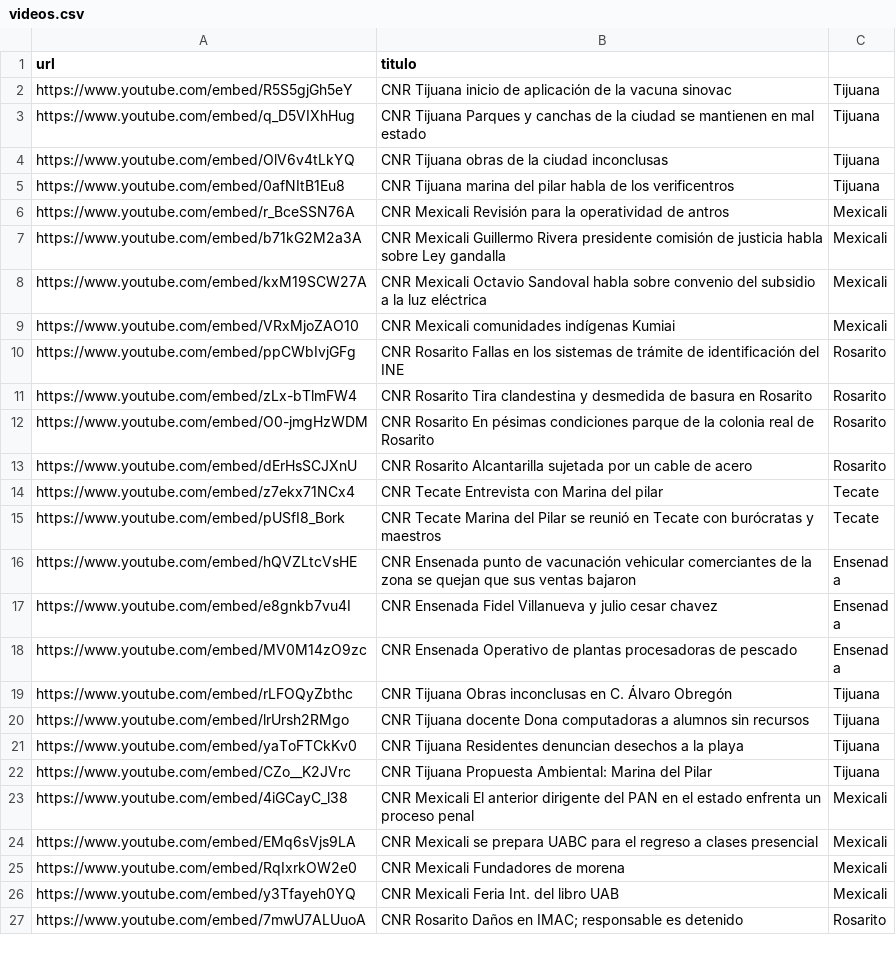
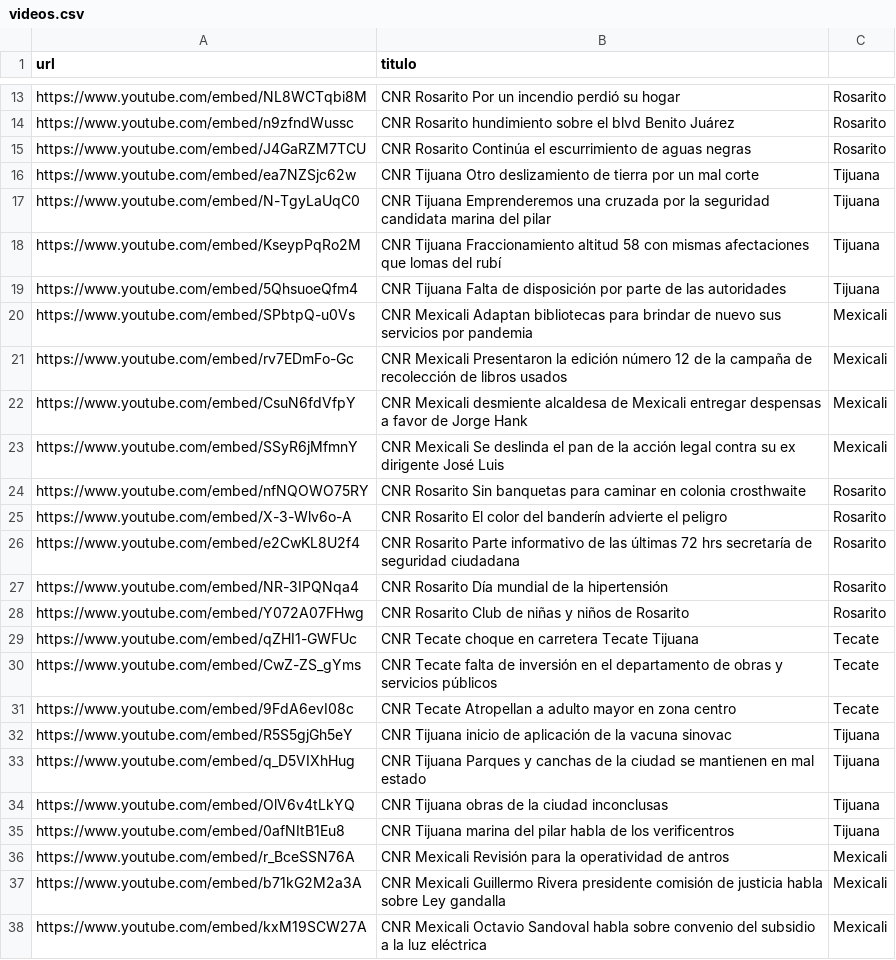
Before and after one commit to MauricioAlcala/cnr.tv, a CSV file: _data/videos.csv, drawn as a sheet; only a part is shown, gaps mark what is left out; the shorter side is filled out with more unchanged rows; the diff covers the shown part only.

```diff
--- a/_data/videos.csv
+++ b/_data/videos.csv
@@ -2 +13,20 @@ url,titulo
+https://www.youtube.com/embed/NL8WCTqbi8M,"CNR Rosarito Por un incendio perdió su hogar",Rosarito
+https://www.youtube.com/embed/n9zfndWussc,"CNR Rosarito hundimiento sobre el blvd Benito Juárez",Rosarito
+https://www.youtube.com/embed/J4GaRZM7TCU,"CNR Rosarito Continúa el escurrimiento de aguas negras",Rosarito
+https://www.youtube.com/embed/ea7NZSjc62w,"CNR Tijuana Otro deslizamiento de tierra por un mal corte",Tijuana
+https://www.youtube.com/embed/N-TgyLaUqC0,"CNR Tijuana Emprenderemos una cruzada por la seguridad candidata marina del pilar",Tijuana
+https://www.youtube.com/embed/KseypPqRo2M,"CNR Tijuana Fraccionamiento altitud 58 con mismas afectaciones que lomas del rubí",Tijuana
+https://www.youtube.com/embed/5QhsuoeQfm4,"CNR Tijuana Falta de disposición por parte de las autoridades",Tijuana
+https://www.youtube.com/embed/SPbtpQ-u0Vs,"CNR Mexicali Adaptan bibliotecas para brindar de nuevo sus servicios por pandemia",Mexicali
+https://www.youtube.com/embed/rv7EDmFo-Gc,"CNR Mexicali Presentaron la edición número 12 de la campaña de recolección de libros usados",Mexicali
+https://www.youtube.com/embed/CsuN6fdVfpY,"CNR Mexicali desmiente alcaldesa de Mexicali entregar despensas a favor de Jorge Hank",Mexicali
+https://www.youtube.com/embed/SSyR6jMfmnY,"CNR Mexicali Se deslinda el pan de la acción legal contra su ex dirigente José Luis",Mexicali
+https://www.youtube.com/embed/nfNQOWO75RY,"CNR Rosarito Sin banquetas para caminar en colonia crosthwaite",Rosarito
+https://www.youtube.com/embed/X-3-Wlv6o-A,"CNR Rosarito El color del banderín advierte el peligro",Rosarito
+https://www.youtube.com/embed/e2CwKL8U2f4,"CNR Rosarito Parte informativo de las últimas 72 hrs secretaría de seguridad ciudadana",Rosarito
+https://www.youtube.com/embed/NR-3IPQNqa4,"CNR Rosarito Día mundial de la hipertensión",Rosarito
+https://www.youtube.com/embed/Y072A07FHwg,"CNR Rosarito Club de niñas y niños de Rosarito",Rosarito
+https://www.youtube.com/embed/qZHI1-GWFUc,"CNR Tecate choque en carretera Tecate Tijuana",Tecate
+https://www.youtube.com/embed/CwZ-ZS_gYms,"CNR Tecate falta de inversión en el departamento de obras y servicios públicos",Tecate
+https://www.youtube.com/embed/9FdA6evI08c,"CNR Tecate Atropellan a adulto mayor en zona centro",Tecate
 https://www.youtube.com/embed/R5S5gjGh5eY,"CNR Tijuana inicio de aplicación de la vacuna sinovac",Tijuana
```
Also changed, not shown: 11 added rows elsewhere in this file, _data/mexicali.csv, _data/rosarito.csv, 2 other files.
